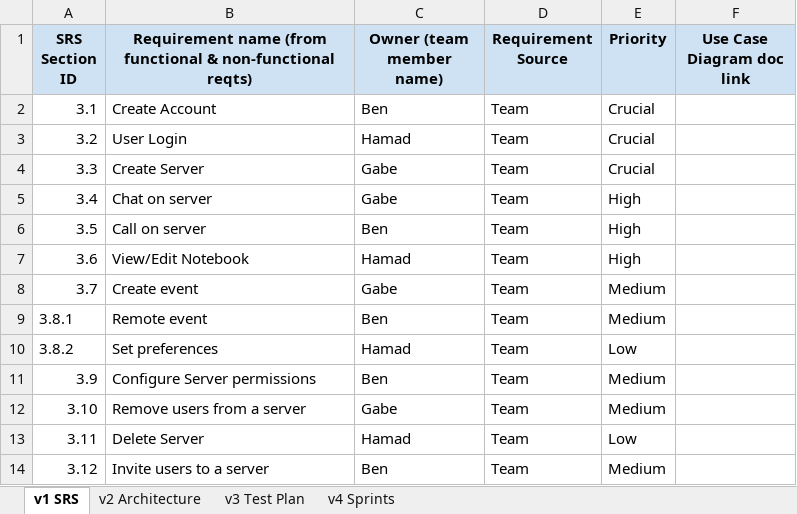
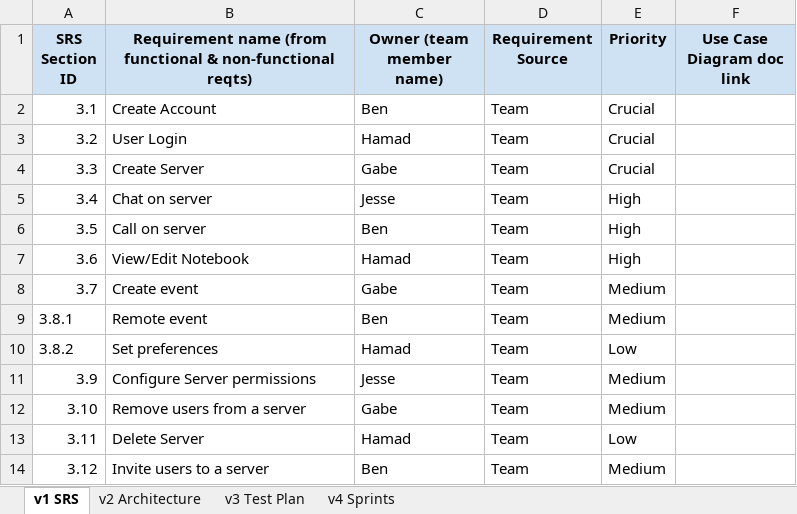
Before and after one commit to benlloyd50/Vox_Design_Documents, an Excel workbook: Requirements_Traceability_Matrix.xlsx, sheet v1 SRS, drawn as a sheet; values as stored, in another font and other column widths than the file's, no borders; the diff names each change by its address in the sheet, - before the commit and + after, or states it on an @@ line.

Commit message:
added jesse again to the docs and excel

```diff
--- a/Requirements_Traceability_Matrix.xlsx (sheet v1 SRS)
+++ b/Requirements_Traceability_Matrix.xlsx (sheet v1 SRS)
-C5 (Owner (team member name)): Gabe
+C5 (Owner (team member name)): Jesse
-C11 (Owner (team member name)): Ben
+C11 (Owner (team member name)): Jesse
```
Also changed, not shown: 2 other files.
